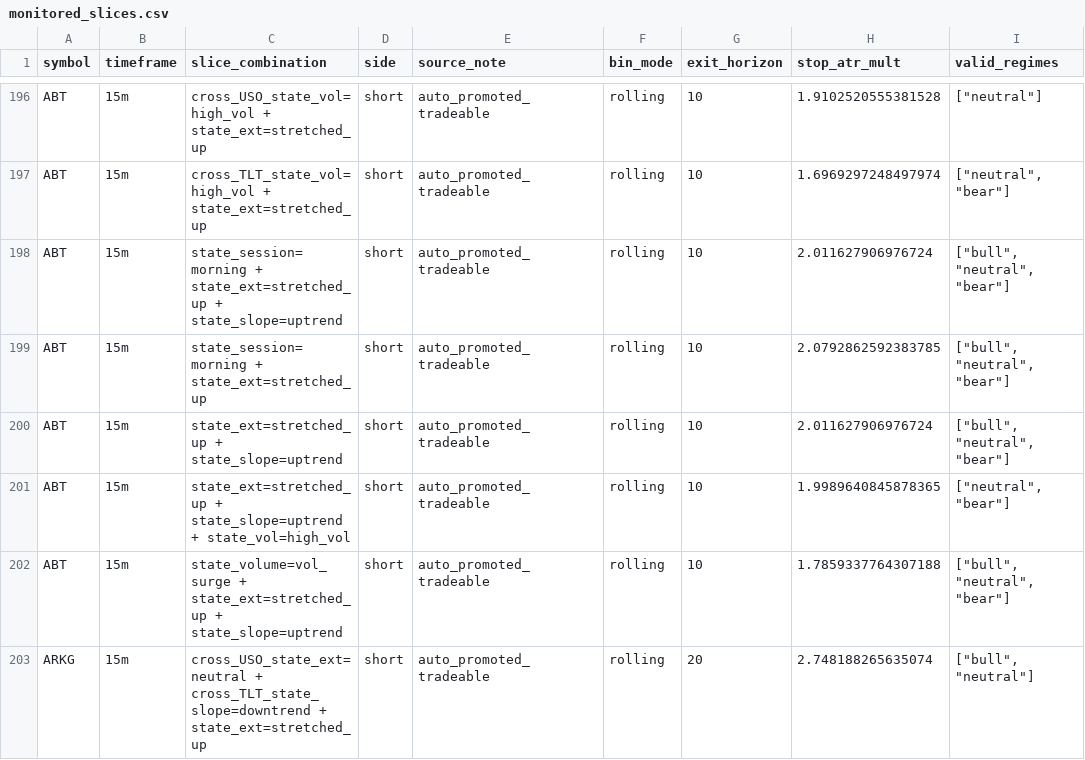
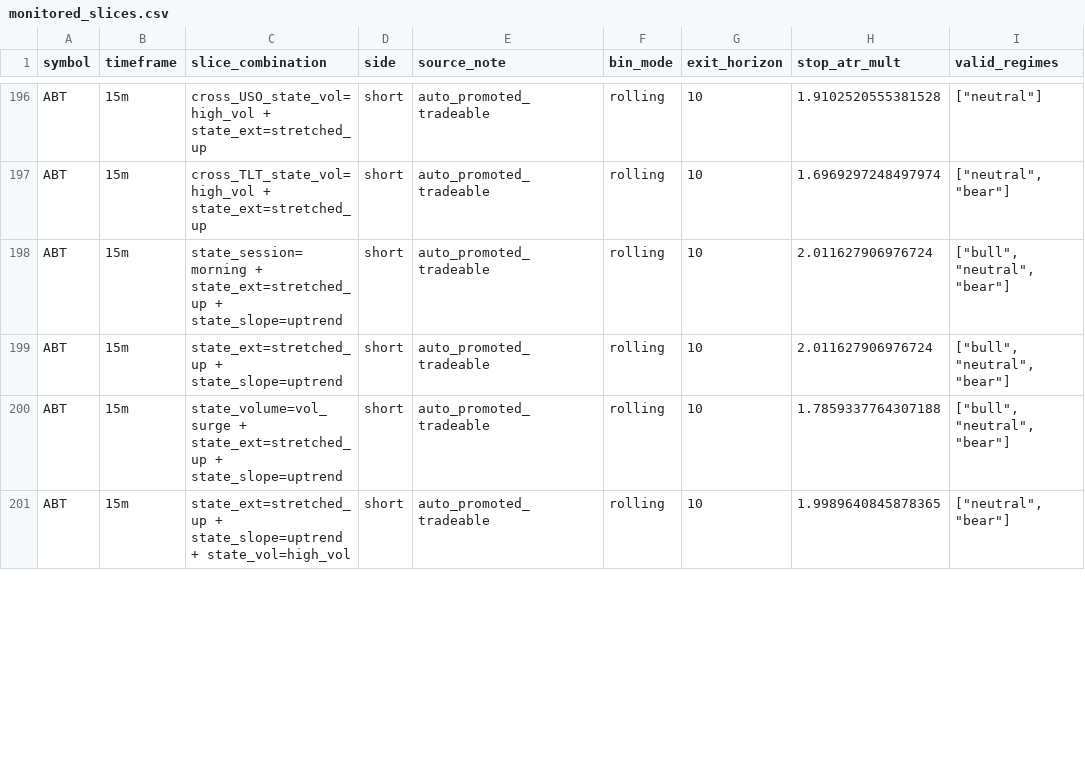
Before and after one commit to 6ixtyn9-sudo/Price, a CSV file: localdata/monitored_slices.csv, drawn as a sheet; only a part is shown, gaps mark what is left out; the diff covers the shown part only.

```diff
--- a/localdata/monitored_slices.csv
+++ b/localdata/monitored_slices.csv
@@ -198,6 +198,4 @@ ABT,15m,cross_TLT_state_vol=high_vol + state_ext=stretched_up,short,auto_promote
 ABT,15m,state_session=morning + state_ext=stretched_up + state_slope=uptrend,short,auto_promoted_tradeable,rolling,10,2.011627906976724,"[""bull"", ""neutral"", ""bear""]"
-ABT,15m,state_session=morning + state_ext=stretched_up,short,auto_promoted_tradeable,rolling,10,2.0792862592383785,"[""bull"", ""neutral"", ""bear""]"
 ABT,15m,state_ext=stretched_up + state_slope=uptrend,short,auto_promoted_tradeable,rolling,10,2.011627906976724,"[""bull"", ""neutral"", ""bear""]"
+ABT,15m,state_volume=vol_surge + state_ext=stretched_up + state_slope=uptrend,short,auto_promoted_tradeable,rolling,10,1.7859337764307188,"[""bull"", ""neutral"", ""bear""]"
 ABT,15m,state_ext=stretched_up + state_slope=uptrend + state_vol=high_vol,short,auto_promoted_tradeable,rolling,10,1.9989640845878365,"[""neutral"", ""bear""]"
-ABT,15m,state_volume=vol_surge + state_ext=stretched_up + state_slope=uptrend,short,auto_promoted_tradeable,rolling,10,1.7859337764307188,"[""bull"", ""neutral"", ""bear""]"
-ARKG,15m,cross_USO_state_ext=neutral + cross_TLT_state_slope=downtrend + state_ext=stretched_up,short,auto_promoted_tradeable,rolling,20,2.748188265635074,"[""bull"", ""neutral""]"
```
Also changed, not shown: 3 added rows, 8 removed rows, 1 moved row and 19 edited cells elsewhere in this file, localdata/monitored_edge_metrics.csv, 3 other files.
